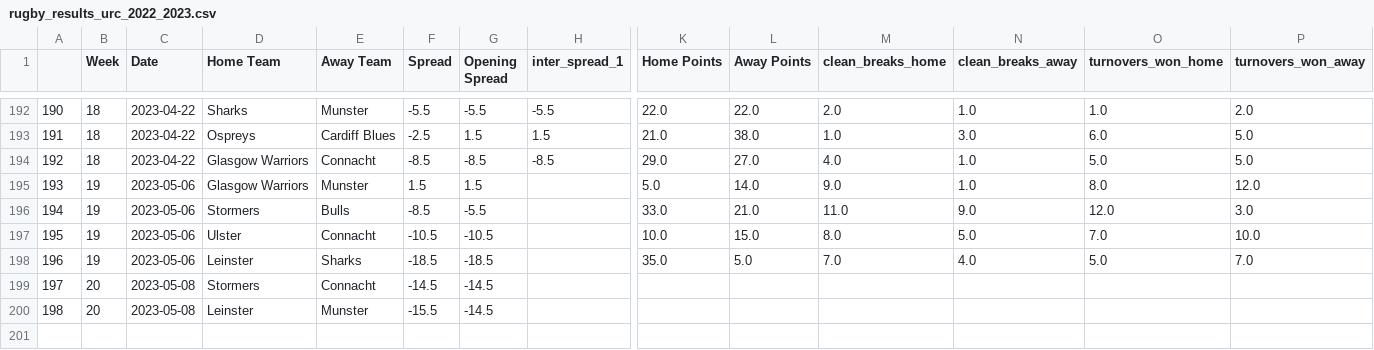
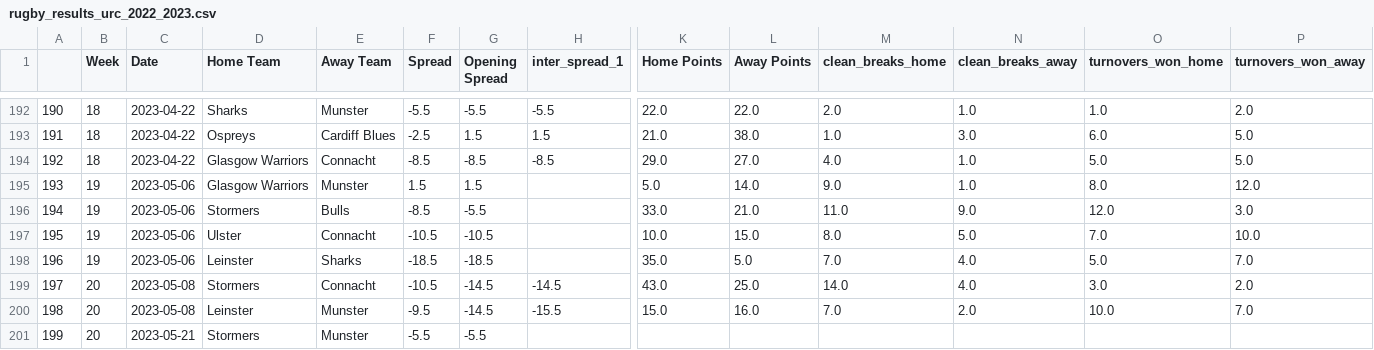
Before and after one commit to ZeNoonan/rugby, a CSV file: rugby_results_urc_2022_2023.csv, drawn as a sheet; only a part is shown, gaps mark what is left out; removed rows and columns are numbered as before the commit, all else as after; rows hold the shown columns only; the diff names each change by its address in the sheet, - before the commit and + after, or states it on an @@ line.

Commit message:
update

```diff
--- a/rugby_results_urc_2022_2023.csv
+++ b/rugby_results_urc_2022_2023.csv
-row 199: 197 | 20 | 2023-05-08 | Stormers | Connacht | -14.5 | -14.5
+row 199: 197 | 20 | 2023-05-08 | Stormers | Connacht | -10.5 | -14.5 | -14.5 | 43.0 | 25.0 | 14.0 | 4.0 | 3.0 | 2.0
+row 200: 198 | 20 | 2023-05-08 | Leinster | Munster | -9.5 | -14.5 | -15.5 | 15.0 | 16.0 | 7.0 | 2.0 | 10.0 | 7.0
@@ column A renumbered from row 201 down @@
-C201 (Date): 2023-05-08
+C201 (Date): 2023-05-21
-D201 (Home Team): Leinster
+D201 (Home Team): Stormers
-F201 (Spread): -15.5
+F201 (Spread): -5.5
-G201 (Opening Spread): -14.5
+G201 (Opening Spread): -5.5
```
